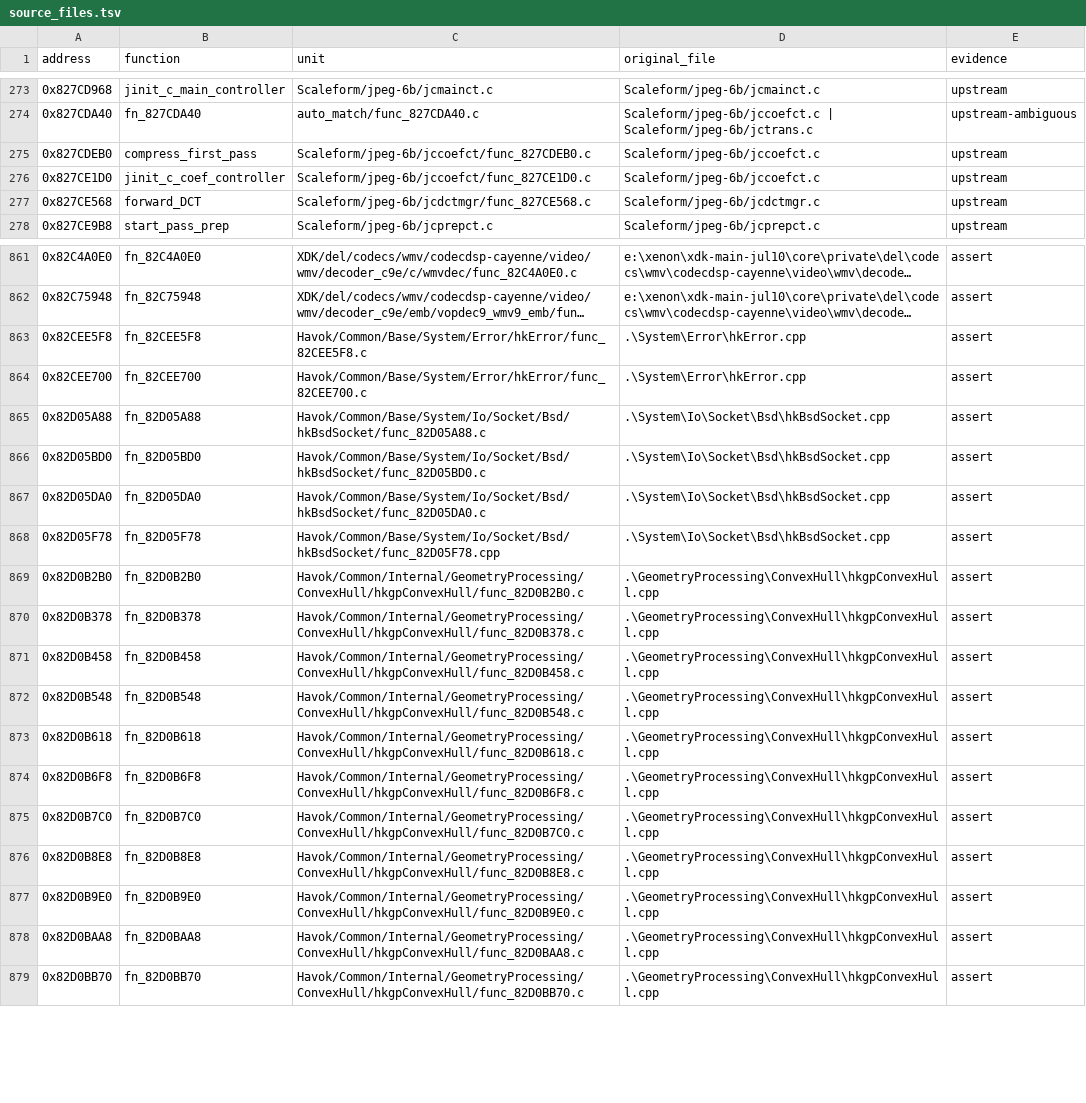
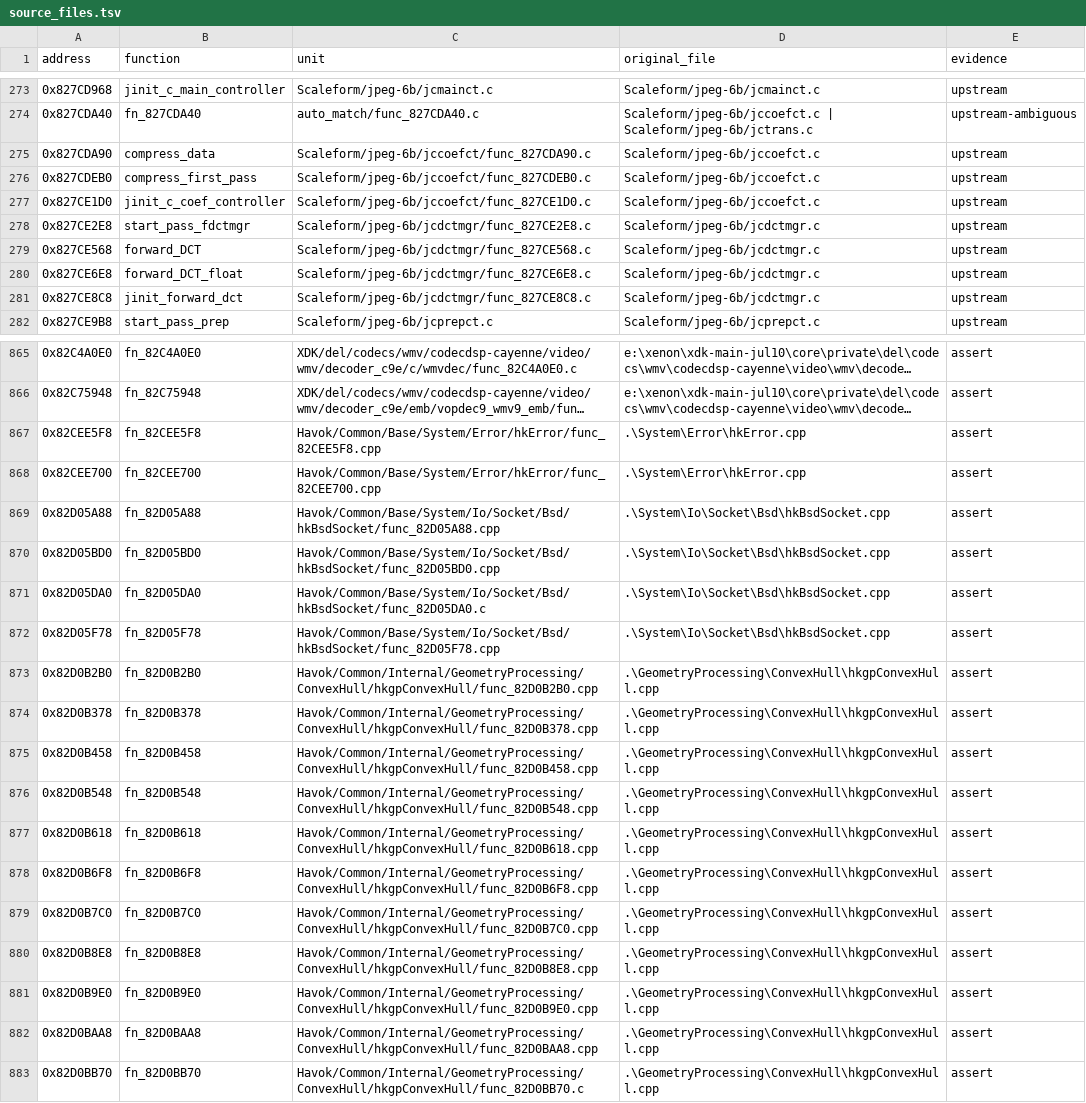
Before and after one commit to ZebulanStanphill/Kinect-Sports-Decomp, a TSV file: docs/source_files.tsv, drawn as a sheet; only a part is shown, gaps mark what is left out; long unchanged cells end in …; addresses are those after the commit; the diff covers the shown part only; the diff names each change by its address in the sheet, - before the commit and + after, or states it on an @@ line.

```diff
--- a/docs/source_files.tsv
+++ b/docs/source_files.tsv
+row 275: 0x827CDA90 | compress_data | Scaleform/jpeg-6b/jccoefct/func_827CDA90.c | Scaleform/jpeg-6b/jccoefct.c | upstream
+row 278: 0x827CE2E8 | start_pass_fdctmgr | Scaleform/jpeg-6b/jcdctmgr/func_827CE2E8.c | Scaleform/jpeg-6b/jcdctmgr.c | upstream
+row 280: 0x827CE6E8 | forward_DCT_float | Scaleform/jpeg-6b/jcdctmgr/func_827CE6E8.c | Scaleform/jpeg-6b/jcdctmgr.c | upstream
+row 281: 0x827CE8C8 | jinit_forward_dct | Scaleform/jpeg-6b/jcdctmgr/func_827CE8C8.c | Scaleform/jpeg-6b/jcdctmgr.c | upstream
-C867 (unit): Havok/Common/Base/System/Error/hkError/func_82CEE5F8.c
+C867 (unit): Havok/Common/Base/System/Error/hkError/func_82CEE5F8.cpp
-C868 (unit): Havok/Common/Base/System/Error/hkError/func_82CEE700.c
+C868 (unit): Havok/Common/Base/System/Error/hkError/func_82CEE700.cpp
-C869 (unit): Havok/Common/Base/System/Io/Socket/Bsd/hkBsdSocket/func_82D05A88.c
+C869 (unit): Havok/Common/Base/System/Io/Socket/Bsd/hkBsdSocket/func_82D05A88.cpp
-C870 (unit): Havok/Common/Base/System/Io/Socket/Bsd/hkBsdSocket/func_82D05BD0.c
+C870 (unit): Havok/Common/Base/System/Io/Socket/Bsd/hkBsdSocket/func_82D05BD0.cpp
-C873 (unit): Havok/Common/Internal/GeometryProcessing/ConvexHull/hkgpConvexHull/func_82D0B2B0.c
+C873 (unit): Havok/Common/Internal/GeometryProcessing/ConvexHull/hkgpConvexHull/func_82D0B2B0.cpp
-C874 (unit): Havok/Common/Internal/GeometryProcessing/ConvexHull/hkgpConvexHull/func_82D0B378.c
+C874 (unit): Havok/Common/Internal/GeometryProcessing/ConvexHull/hkgpConvexHull/func_82D0B378.cpp
-C875 (unit): Havok/Common/Internal/GeometryProcessing/ConvexHull/hkgpConvexHull/func_82D0B458.c
+C875 (unit): Havok/Common/Internal/GeometryProcessing/ConvexHull/hkgpConvexHull/func_82D0B458.cpp
-C876 (unit): Havok/Common/Internal/GeometryProcessing/ConvexHull/hkgpConvexHull/func_82D0B548.c
+C876 (unit): Havok/Common/Internal/GeometryProcessing/ConvexHull/hkgpConvexHull/func_82D0B548.cpp
-C877 (unit): Havok/Common/Internal/GeometryProcessing/ConvexHull/hkgpConvexHull/func_82D0B618.c
+C877 (unit): Havok/Common/Internal/GeometryProcessing/ConvexHull/hkgpConvexHull/func_82D0B618.cpp
-C878 (unit): Havok/Common/Internal/GeometryProcessing/ConvexHull/hkgpConvexHull/func_82D0B6F8.c
+C878 (unit): Havok/Common/Internal/GeometryProcessing/ConvexHull/hkgpConvexHull/func_82D0B6F8.cpp
-C879 (unit): Havok/Common/Internal/GeometryProcessing/ConvexHull/hkgpConvexHull/func_82D0B7C0.c
+C879 (unit): Havok/Common/Internal/GeometryProcessing/ConvexHull/hkgpConvexHull/func_82D0B7C0.cpp
-C880 (unit): Havok/Common/Internal/GeometryProcessing/ConvexHull/hkgpConvexHull/func_82D0B8E8.c
+C880 (unit): Havok/Common/Internal/GeometryProcessing/ConvexHull/hkgpConvexHull/func_82D0B8E8.cpp
-C881 (unit): Havok/Common/Internal/GeometryProcessing/ConvexHull/hkgpConvexHull/func_82D0B9E0.c
+C881 (unit): Havok/Common/Internal/GeometryProcessing/ConvexHull/hkgpConvexHull/func_82D0B9E0.cpp
-C882 (unit): Havok/Common/Internal/GeometryProcessing/ConvexHull/hkgpConvexHull/func_82D0BAA8.c
+C882 (unit): Havok/Common/Internal/GeometryProcessing/ConvexHull/hkgpConvexHull/func_82D0BAA8.cpp
```
Also changed, not shown: 19 edited cells elsewhere in this file, docs/source_layout.tsv, 13 other files.
